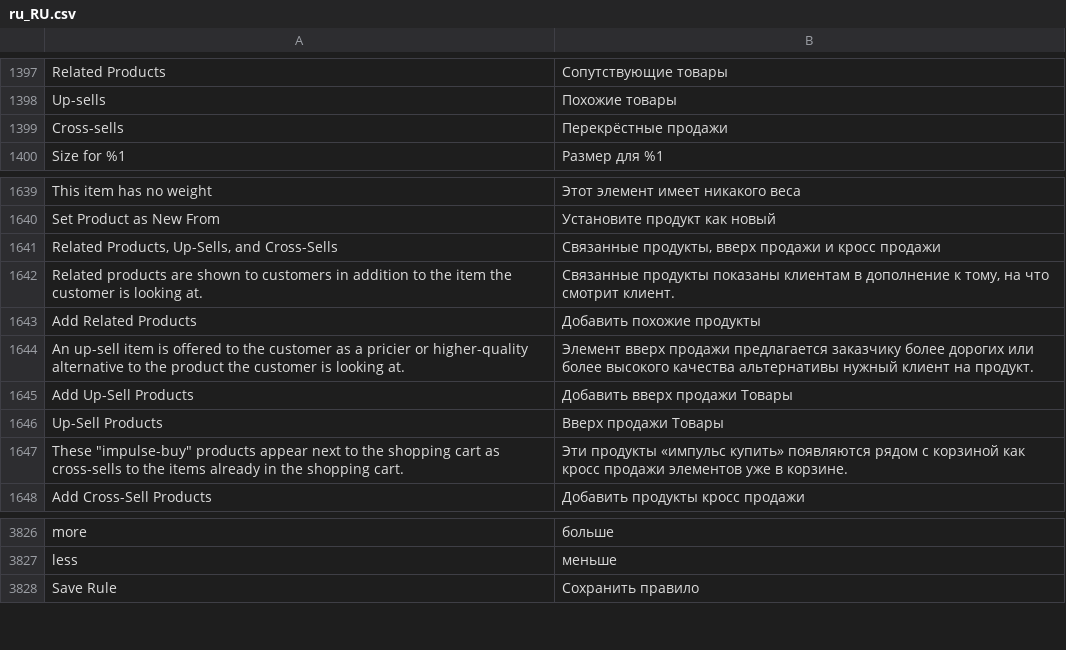
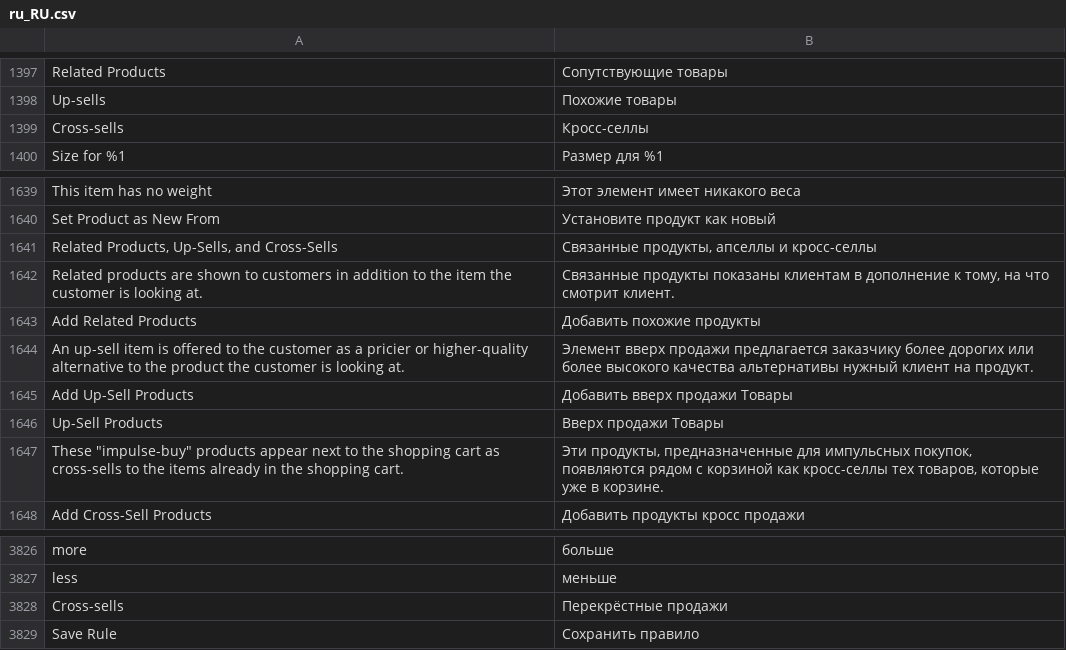
Before and after one commit to magento-l10n/language-ru_RU, a CSV file: ru_RU.csv, drawn as a sheet; only a part is shown, gaps mark what is left out; the diff names each change by its address in the sheet, - before the commit and + after, or states it on an @@ line.

Commit message:
Updating translations from Crowdin.

```diff
--- a/ru_RU.csv
+++ b/ru_RU.csv
-B1399: Перекрёстные продажи
+B1399: Кросс-селлы
-B1641: Связанные продукты, вверх продажи и кросс продажи
+B1641: Связанные продукты, апселлы и кросс-селлы
-B1647: Эти продукты «импульс купить» появляются рядом с корзиной как кросс продажи элементов уже в…
+B1647: Эти продукты, предназначенные для импульсных покупок, появляются рядом с корзиной как кросс-селлы тех товаров, которые уже в…
+row 3828: Cross-sells | Перекрёстные продажи
```
Also changed, not shown: 1 other file.
